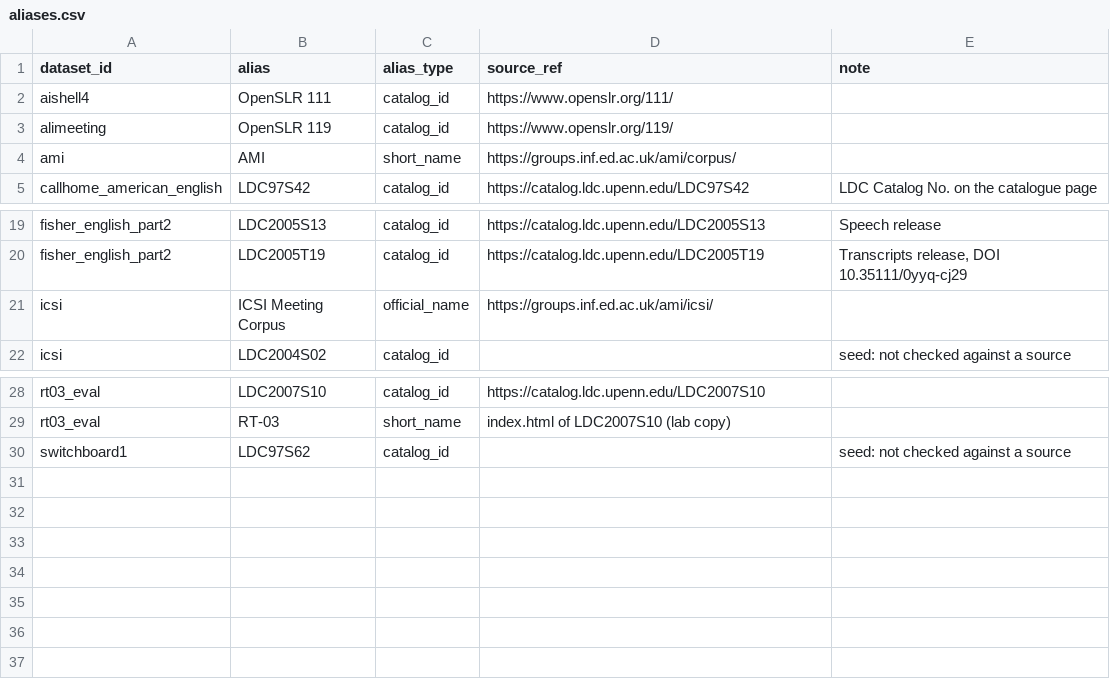
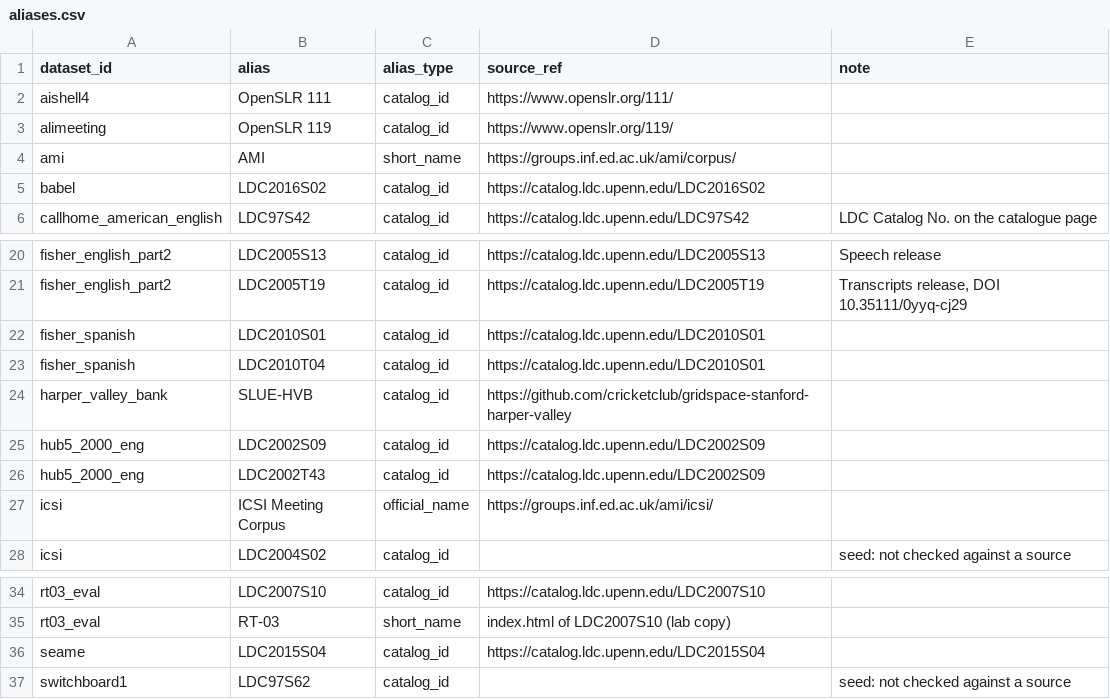
Before and after one commit to KimHaeri/sd_dataset_db, a CSV file: data/aliases.csv, drawn as a sheet; only a part is shown, gaps mark what is left out.

```diff
--- a/data/aliases.csv
+++ b/data/aliases.csv
@@ -4,2 +4,3 @@ alimeeting,OpenSLR 119,catalog_id,https://www.openslr.org/119/,
 ami,AMI,short_name,https://groups.inf.ed.ac.uk/ami/corpus/,
+babel,LDC2016S02,catalog_id,https://catalog.ldc.upenn.edu/LDC2016S02,
 callhome_american_english,LDC97S42,catalog_id,https://catalog.ldc.upenn.edu/LDC97S42,LDC Catalog No. on the catalogue page
@@ -20,2 +21,7 @@ fisher_english_part2,LDC2005S13,catalog_id,https://catalog.ldc.upenn.edu/LDC2005
 fisher_english_part2,LDC2005T19,catalog_id,https://catalog.ldc.upenn.edu/LDC2005T19,"Transcripts release, DOI 10.35111/0yyq-cj29"
+fisher_spanish,LDC2010S01,catalog_id,https://catalog.ldc.upenn.edu/LDC2010S01,
+fisher_spanish,LDC2010T04,catalog_id,https://catalog.ldc.upenn.edu/LDC2010S01,
+harper_valley_bank,SLUE-HVB,catalog_id,https://github.com/cricketclub/gridspace-stanford-harper-valley,
+hub5_2000_eng,LDC2002S09,catalog_id,https://catalog.ldc.upenn.edu/LDC2002S09,
+hub5_2000_eng,LDC2002T43,catalog_id,https://catalog.ldc.upenn.edu/LDC2002S09,
 icsi,ICSI Meeting Corpus,official_name,https://groups.inf.ed.ac.uk/ami/icsi/,
@@ -29,2 +35,3 @@ rt03_eval,LDC2007S10,catalog_id,https://catalog.ldc.upenn.edu/LDC2007S10,
 rt03_eval,RT-03,short_name,index.html of LDC2007S10 (lab copy),
+seame,LDC2015S04,catalog_id,https://catalog.ldc.upenn.edu/LDC2015S04,
 switchboard1,LDC97S62,catalog_id,,seed: not checked against a source
```
Also changed, not shown: views/datasets_wide.csv, 3 other files.
